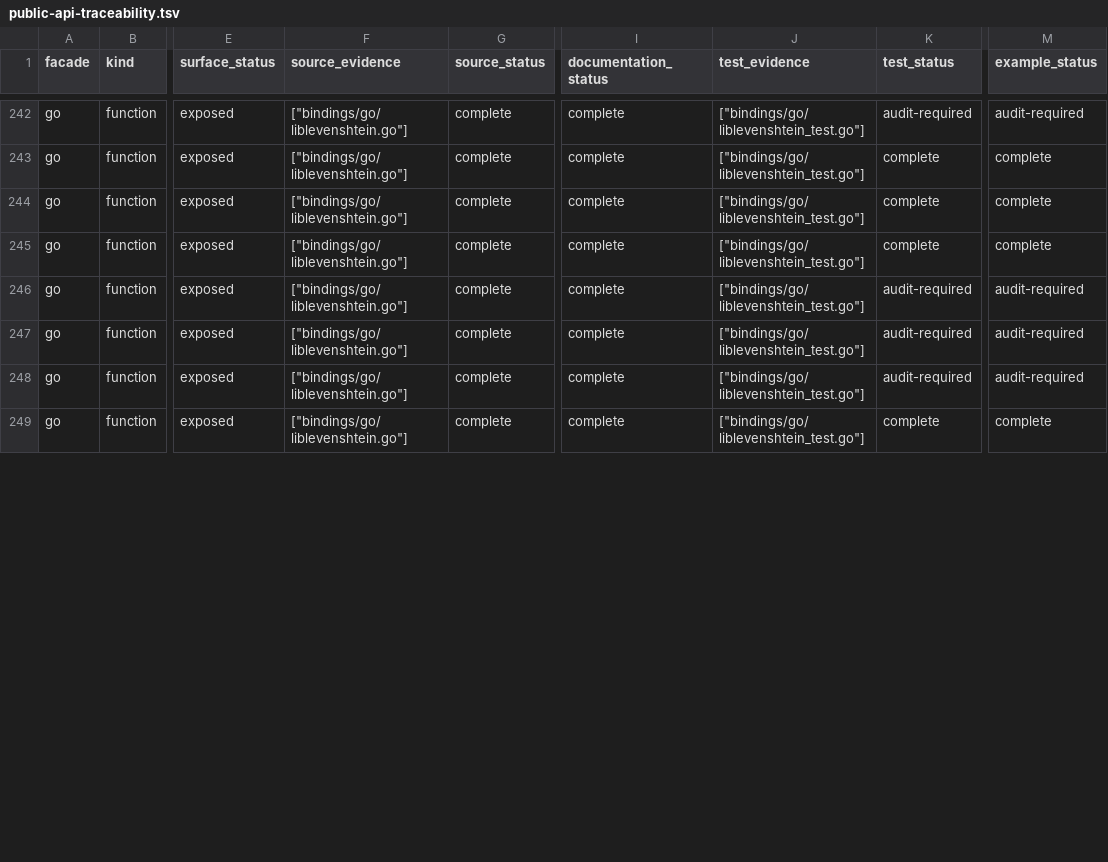
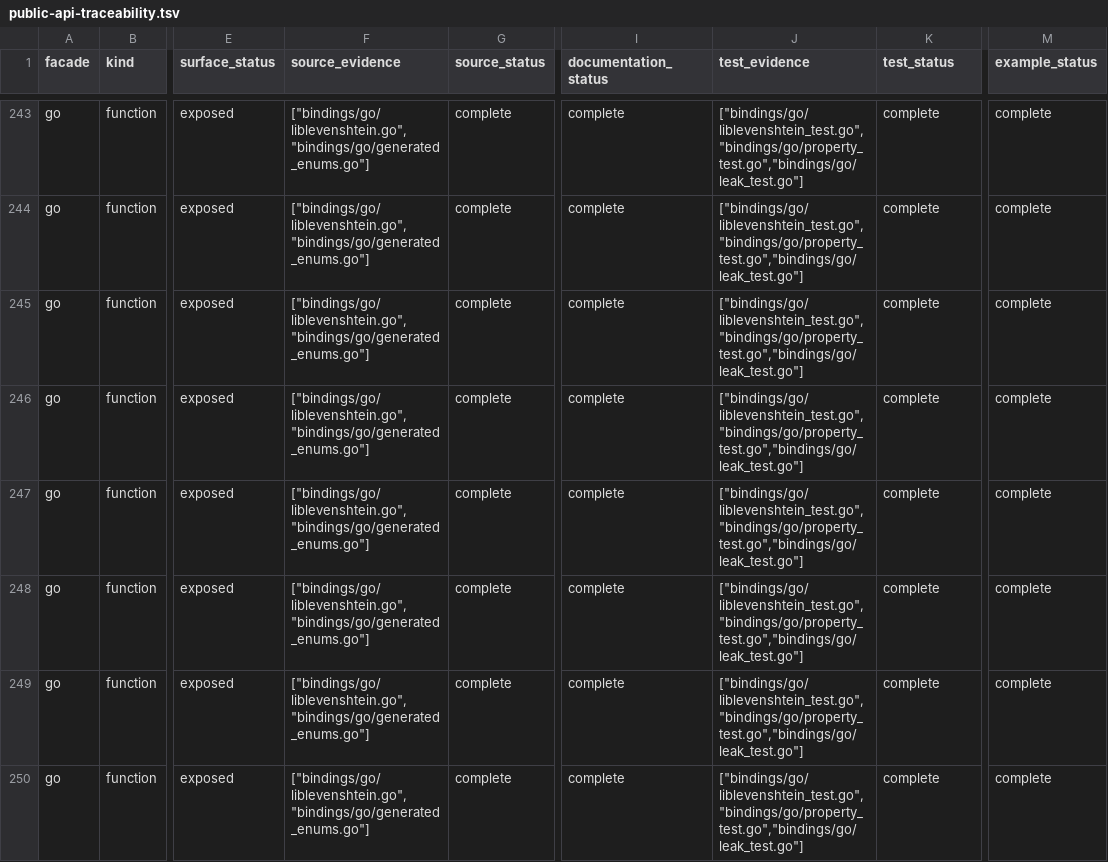
Before and after one commit to vinary-tree/liblevenshtein-rust, a TSV file: bindings/conformance/public-api-traceability.tsv, drawn as a sheet; only a part is shown, gaps mark what is left out; addresses are those after the commit; the diff covers the shown part only; the diff names each change by its address in the sheet, - before the commit and + after, or states it on an @@ line.

Commit message:
feat(go): generate typed ABI enums and prove complete facade behavior
1. Generate canonical, forward-compatible Status, Algorithm, QueryOrder, and PhoneticRuleSetKind definitions from the ABI manifest.\n2. Give native errors a typed Status while preserving unknown future numeric status codes and diagnostic messages.\n3. Exercise all algorithms, query orders, byte and u64 domains, iterator values, mutation snapshots, and resource lifecycles.\n4. Cover LLRE, product queries, parsed phonetic rules, both built-in rule sets, transducers, and producer-independent snapshots.\n5. Expand the Go source and test inventories, regenerate traceability, and close all nineteen direct-evidence gaps.\n6. Correct bounded-distance sentinel documentation to match the native usize::MAX contract.\n\nValidated against the exact RC5 native/module graph with go test, the race detector, go vet, property and 10,000-cycle leak tests, generator and documentation freshness checks, binding conformance checks, script tests, Ruff, and pgmcp bug-gate.

```diff
--- a/bindings/conformance/public-api-traceability.tsv
+++ b/bindings/conformance/public-api-traceability.tsv
-F243:F250 (source_evidence): ["bindings/go/liblevenshtein.go"]
+F243:F250 (source_evidence): ["bindings/go/liblevenshtein.go","bindings/go/generated_enums.go"]
-J243:J250 (test_evidence): ["bindings/go/liblevenshtein_test.go"]
+J243:J250 (test_evidence): ["bindings/go/liblevenshtein_test.go","bindings/go/property_test.go","bindings/go/leak_test.go"]
-K243 (test_status): audit-required
+K243 (test_status): complete
-M243 (example_status): audit-required
+M243 (example_status): complete
-K247:K249 (test_status): audit-required
+K247:K249 (test_status): complete
-M247:M249 (example_status): audit-required
+M247:M249 (example_status): complete
```
Also changed, not shown: 1 added row and 99 edited cells elsewhere in this file, 6 other files.
